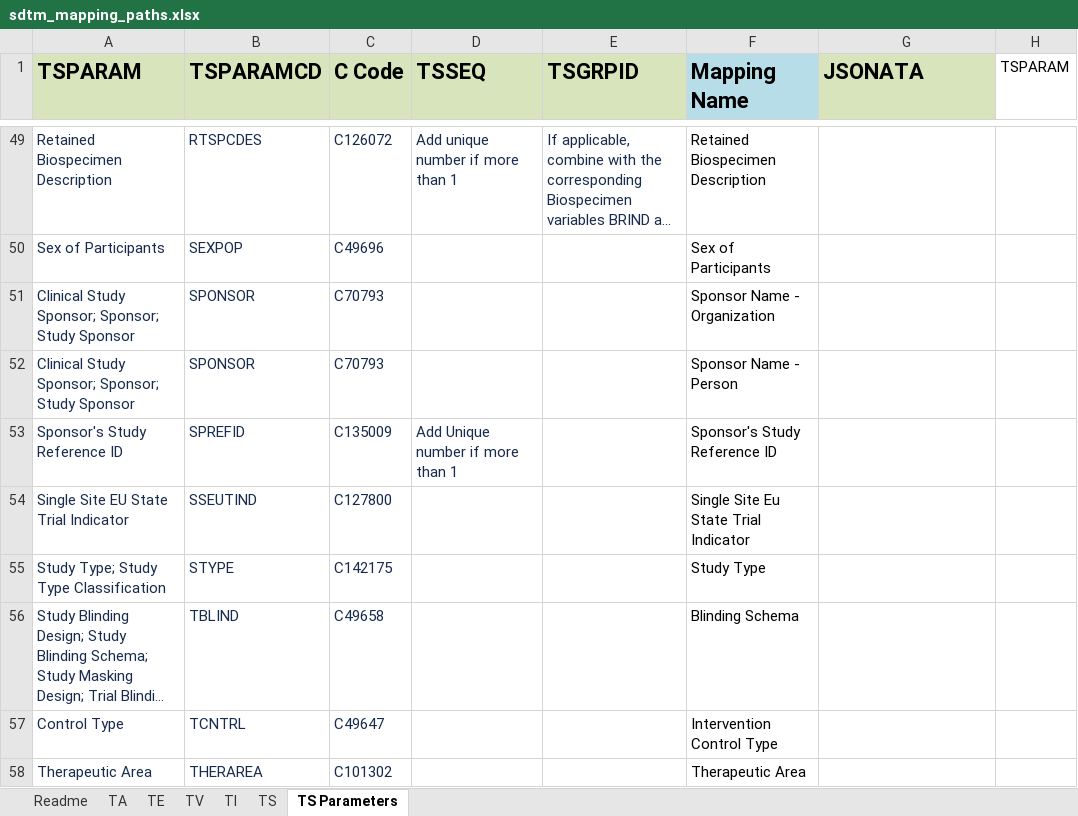
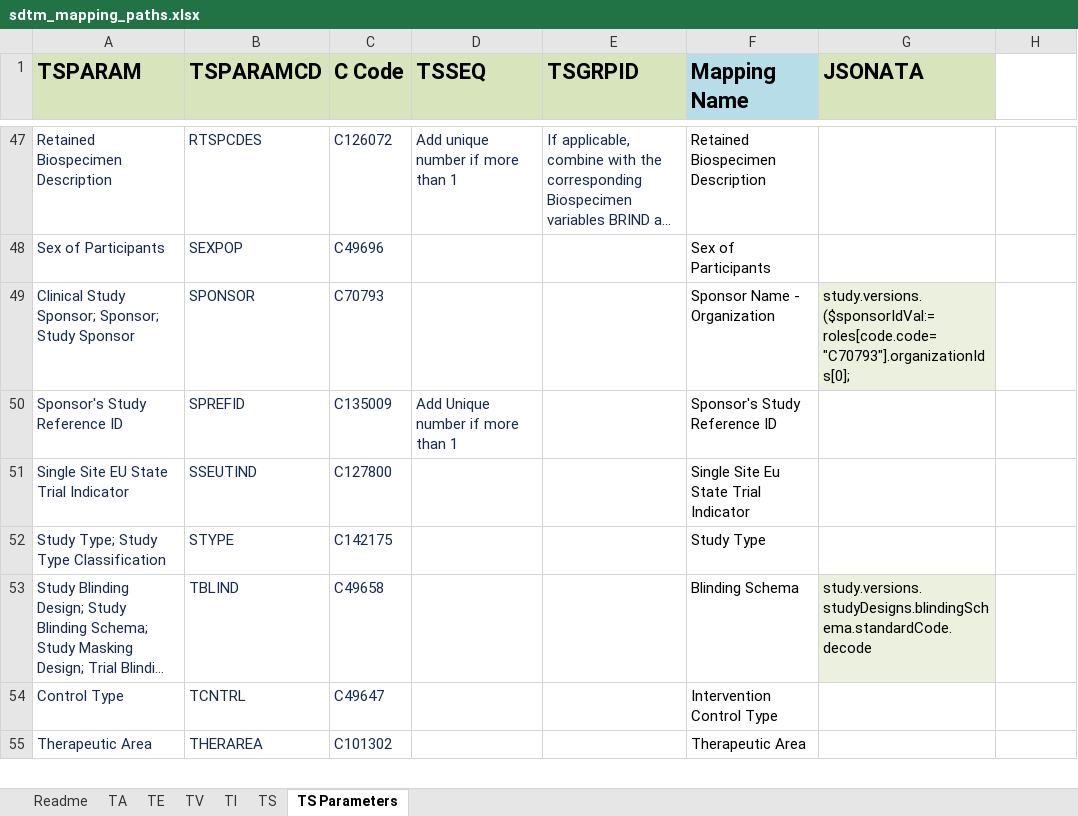
Before and after one commit to ClinLine/USDM_SDTM_mapper, an Excel workbook: Maps/sdtm_mapping_paths.xlsx, sheet TS Parameters, drawn as a sheet; only a part is shown, gaps mark what is left out; long unchanged cells end in …; values as stored, in another font and other column widths than the file's, no borders; removed rows and columns are numbered as before the commit, all else as after; the diff covers the shown part only; the diff names each change by its address in the sheet, - before the commit and + after, or states it on an @@ line.

Commit message:
new excel

```diff
--- a/Maps/sdtm_mapping_paths.xlsx (sheet TS Parameters)
+++ b/Maps/sdtm_mapping_paths.xlsx (sheet TS Parameters)
-H1: TSPARAM
+H1: (empty)
-G49 (JSONATA): (empty)
+G49 (JSONATA): study.versions.($sponsorIdVal:=roles[code.code="C70793"].organizationIds[0];
-G49 fill: none
+G49 fill: #EBF1DE
-row 52: Clinical Study Sponsor; Sponsor; Study Sponsor | SPONSOR | C70793 |  |  | Sponsor Name - Person
-G53 (JSONATA): (empty)
+G53 (JSONATA): study.versions.studyDesigns.blindingSchema.standardCode.decode
-G53 fill: none
+G53 fill: #EBF1DE
```
Also changed, not shown: 2 removed rows, 16 edited cells and cell formats elsewhere in this sheet, sheet TI, sheet TE, sheet TS, sheet TV, sheet TA.
